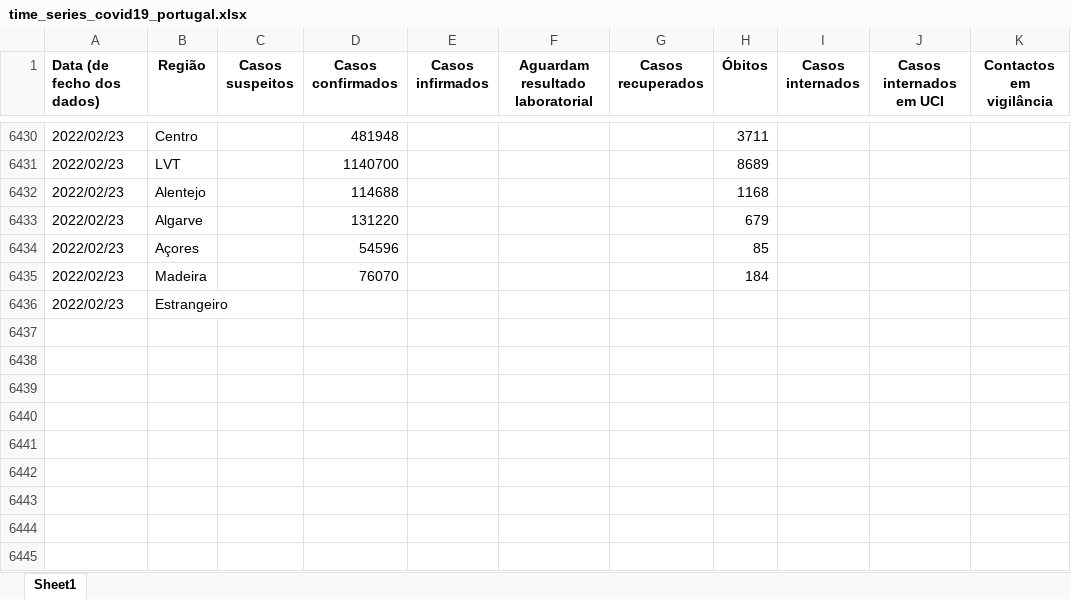
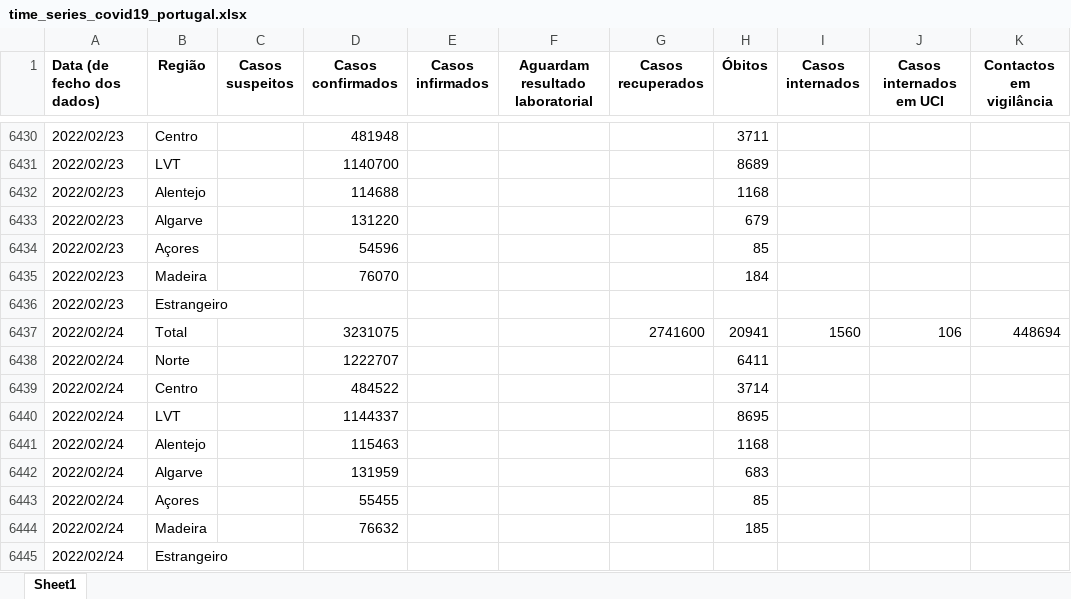
Before and after one commit to bruno-leal/covid19-portugal-data, an Excel workbook: time_series_covid19_portugal.xlsx, sheet Sheet1, drawn as a sheet; only a part is shown, gaps mark what is left out; values as stored, in another font and other column widths than the file's, no borders; the diff names each change by its address in the sheet, - before the commit and + after, or states it on an @@ line.

Commit message:
- Data update from DGS's 2022/02/24 report.

```diff
--- a/time_series_covid19_portugal.xlsx (sheet Sheet1)
+++ b/time_series_covid19_portugal.xlsx (sheet Sheet1)
+row 6437: 2022/02/24 | Total |  | 3231075 |  |  | 2741600 | 20941 | 1560 | 106 | 448694
+row 6438: 2022/02/24 | Norte |  | 1222707 |  |  |  | 6411
+row 6439: 2022/02/24 | Centro |  | 484522 |  |  |  | 3714
+row 6440: 2022/02/24 | LVT |  | 1144337 |  |  |  | 8695
+row 6441: 2022/02/24 | Alentejo |  | 115463 |  |  |  | 1168
+row 6442: 2022/02/24 | Algarve |  | 131959 |  |  |  | 683
+row 6443: 2022/02/24 | Açores |  | 55455 |  |  |  | 85
+row 6444: 2022/02/24 | Madeira |  | 76632 |  |  |  | 185
+row 6445: 2022/02/24 | Estrangeiro
```
